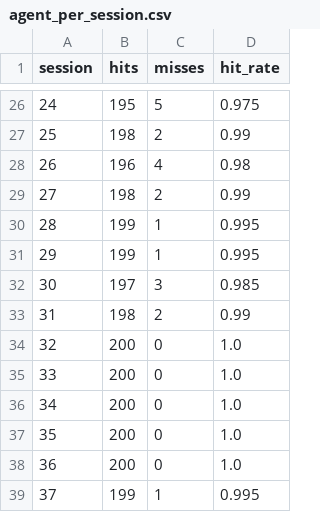
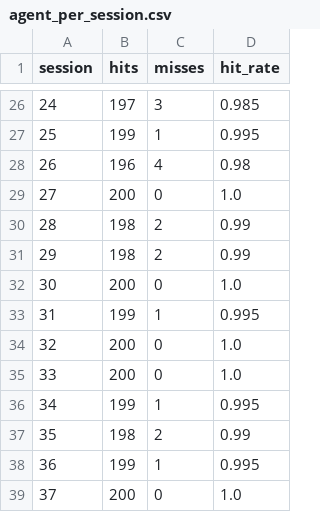
Before and after one commit to sulci-io/sulci-oss, a CSV file: benchmark/results/minilm/seed-1/agent_per_session.csv, drawn as a sheet; only a part is shown, gaps mark what is left out; the diff covers the shown part only.

```diff
--- a/benchmark/results/minilm/seed-1/agent_per_session.csv
+++ b/benchmark/results/minilm/seed-1/agent_per_session.csv
@@ -26,14 +26,14 @@ session,hits,misses,hit_rate
-24,195,5,0.975
-25,198,2,0.99
+24,197,3,0.985
+25,199,1,0.995
 26,196,4,0.98
-27,198,2,0.99
-28,199,1,0.995
-29,199,1,0.995
-30,197,3,0.985
-31,198,2,0.99
+27,200,0,1.0
+28,198,2,0.99
+29,198,2,0.99
+30,200,0,1.0
+31,199,1,0.995
 32,200,0,1.0
 33,200,0,1.0
-34,200,0,1.0
-35,200,0,1.0
-36,200,0,1.0
-37,199,1,0.995
+34,199,1,0.995
+35,198,2,0.99
+36,199,1,0.995
+37,200,0,1.0
```
Also changed, not shown: 90 edited cells elsewhere in this file, 9 other files.
